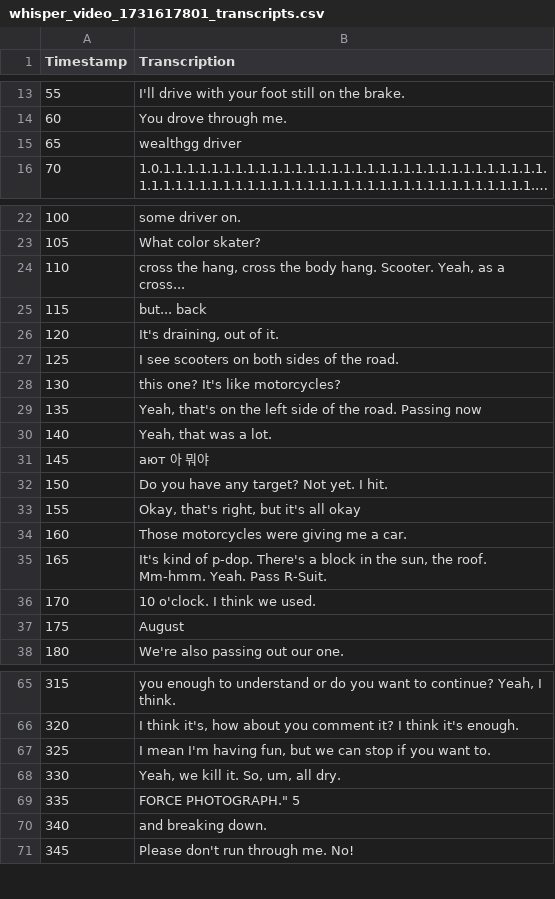
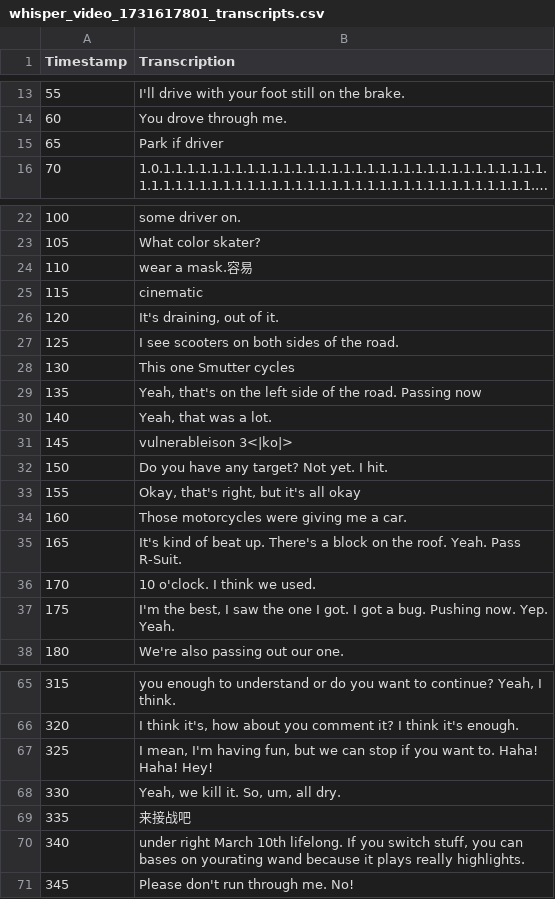
Before and after one commit to CharcoalF/Video-Transcription-Sentiment-Analysis, a CSV file: whisper_video_1731617801_transcripts.csv, drawn as a sheet; only a part is shown, gaps mark what is left out; long unchanged cells end in …; the diff covers the shown part only; the diff names each change by its address in the sheet, - before the commit and + after, or states it on an @@ line.

```diff
--- a/whisper_video_1731617801_transcripts.csv
+++ b/whisper_video_1731617801_transcripts.csv
-B15 (Transcription): wealthgg driver
+B15 (Transcription): Park if driver
-B24 (Transcription): cross the hang, cross the body hang. Scooter. Yeah, as a cross...
+B24 (Transcription): wear a mask.容易
-B25 (Transcription): but... back
+B25 (Transcription): cinematic
-B28 (Transcription): this one? It's like motorcycles?
+B28 (Transcription): This one Smutter cycles
-B31 (Transcription): ают 아 뭐야
+B31 (Transcription): vulnerableison 3<|ko|>
-B35 (Transcription): …kind of p-dop. There's a block in the sun, the roof. Mm-hmm. Yeah. Pass…
+B35 (Transcription): …kind of beat up. There's a block on the roof. Yeah. Pass…
-B37 (Transcription): August
+B37 (Transcription): I'm the best, I saw the one I got. I got a bug. Pushing now. Yep. Yeah.
-B67 (Transcription): I mean I'm having fun, but we can stop if you want to.
+B67 (Transcription): I mean, I'm having fun, but we can stop if you want to. Haha! Haha! Hey!
-B69 (Transcription): FORCE PHOTOGRAPH." 5
+B69 (Transcription): 来接战吧
-B70 (Transcription): and breaking down.
+B70 (Transcription): under right March 10th lifelong. If you switch stuff, you can bases on yourating wand because it plays really highlights.
```
Also changed, not shown: 4 edited cells elsewhere in this file, video_1731617801_sentiments.csv, 3 other files.
